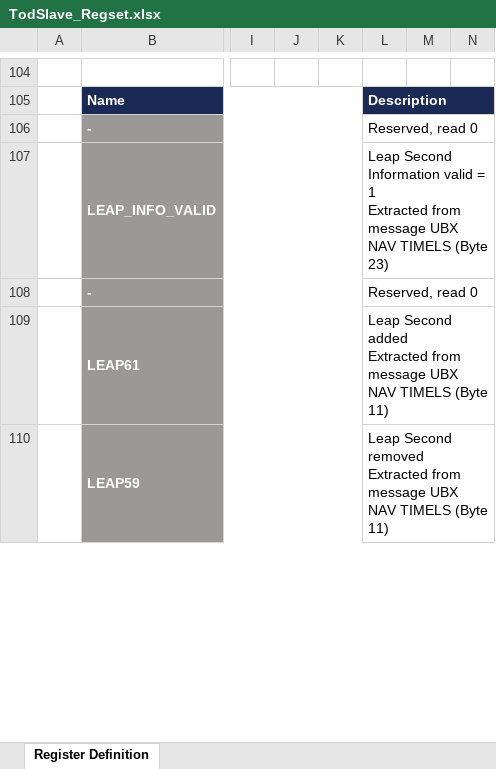
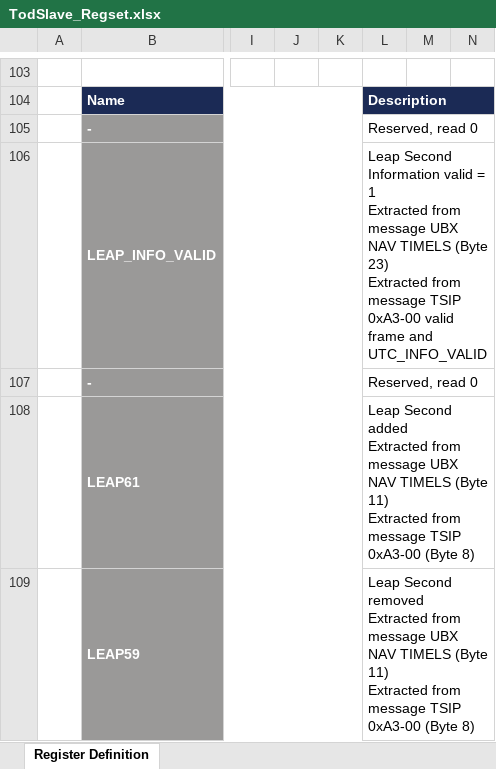
Before and after one commit to opencomputeproject/Time-Appliance-Project, an Excel workbook: Time-Card/FPGA/Open-Source/Ips/TodSlave/Additional Files/TodSlave_Regset.xlsx, sheet Register Definition, drawn as a sheet; only a part is shown, gaps mark what is left out; values as stored, in another font and other column widths than the file's, no borders; addresses are those after the commit; ↵ is a line break in a cell; the diff covers the shown part only; the diff names each change by its address in the sheet, - before the commit and + after, or states it on an @@ line.

Commit message:
Updated TOD Slave to 0.2.1 -Added TSIPv1 messages support -Minor cleanup/fixes in documentation

```diff
--- a/Time-Card/FPGA/Open-Source/Ips/TodSlave/Additional Files/TodSlave_Regset.xlsx (sheet Register Definition)
+++ b/Time-Card/FPGA/Open-Source/Ips/TodSlave/Additional Files/TodSlave_Regset.xlsx (sheet Register Definition)
-L106: …(Byte 23)
+L106: …(Byte 23) ↵ Extracted from message TSIP 0xA3-00 valid frame and UTC_INFO_VALID
-L108: …(Byte 11)
+L108: …(Byte 11) ↵ Extracted from message TSIP 0xA3-00 (Byte 8)
-L109: …(Byte 11)
+L109: …(Byte 11) ↵ Extracted from message TSIP 0xA3-00 (Byte 8)
```
Also changed, not shown: 1 removed row, 36 edited cells, cell formats and merged cells elsewhere in this sheet, Time-Card/FPGA/Open-Source/Ips/CoreList/Additional Files/CoreListRegset.xlsx, 43 other files.
